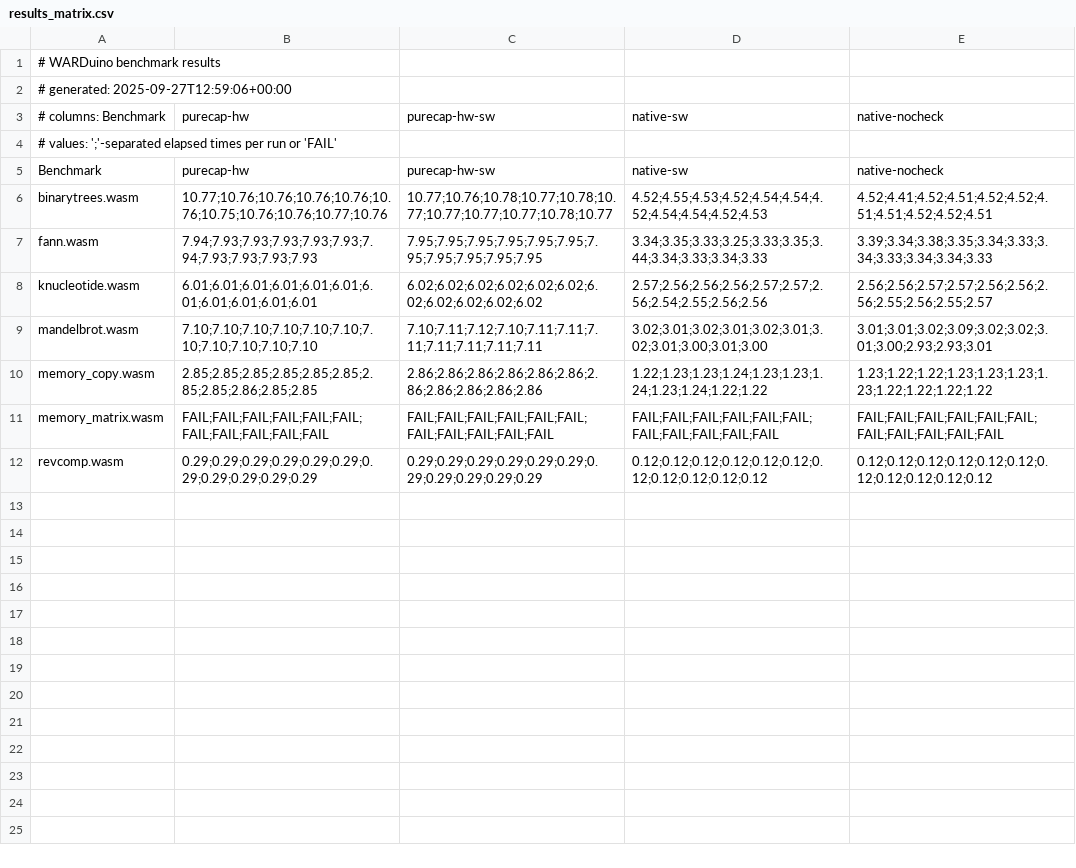
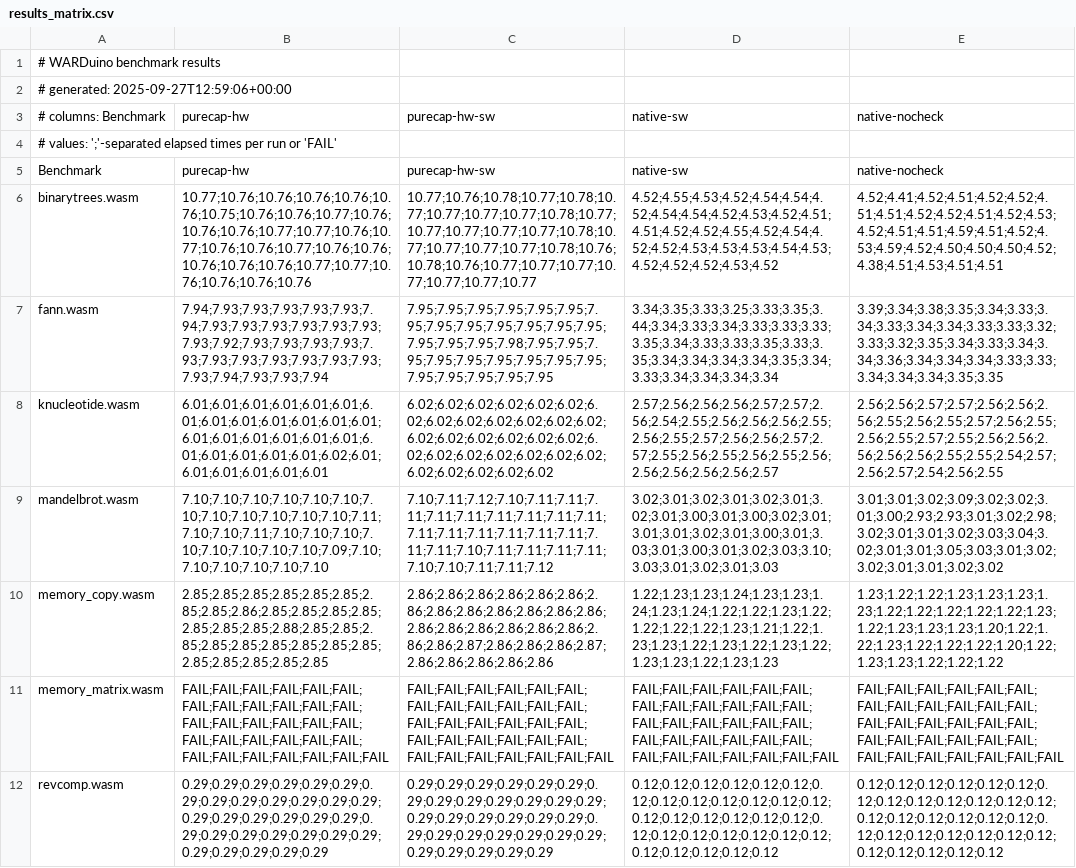
Before and after one commit to glasgowPLI/WARDuino, a CSV file: bcscripts/results_matrix.csv, drawn as a sheet; the diff names each change by its address in the sheet, - before the commit and + after, or states it on an @@ line.

Commit message:
add resul;ts

```diff
--- a/bcscripts/results_matrix.csv
+++ b/bcscripts/results_matrix.csv
-B6: 10.77;10.76;10.76;10.76;10.76;10.76;10.75;10.76;10.76;10.77;10.76
+B6: 10.77;10.76;10.76;10.76;10.76;10.76;10.75;10.76;10.76;10.77;10.76;10.76;10.76;10.77;10.77;10.76;10.77;10.76;10.76;10.77;10.76;10.76;10.76;10.76;10.76;10.77;10.77;10.76;10.76;10.76;10.76
-C6: 10.77;10.76;10.78;10.77;10.78;10.77;10.77;10.77;10.77;10.78;10.77
+C6: 10.77;10.76;10.78;10.77;10.78;10.77;10.77;10.77;10.77;10.78;10.77;10.77;10.77;10.77;10.77;10.78;10.77;10.77;10.77;10.77;10.78;10.76;10.78;10.76;10.77;10.77;10.77;10.77;10.77;10.77;10.77
-D6: 4.52;4.55;4.53;4.52;4.54;4.54;4.52;4.54;4.54;4.52;4.53
+D6: 4.52;4.55;4.53;4.52;4.54;4.54;4.52;4.54;4.54;4.52;4.53;4.52;4.51;4.51;4.52;4.52;4.55;4.52;4.54;4.52;4.52;4.53;4.53;4.53;4.54;4.53;4.52;4.52;4.52;4.53;4.52
-E6: 4.52;4.41;4.52;4.51;4.52;4.52;4.51;4.51;4.52;4.52;4.51
+E6: 4.52;4.41;4.52;4.51;4.52;4.52;4.51;4.51;4.52;4.52;4.51;4.52;4.53;4.52;4.51;4.51;4.59;4.51;4.52;4.53;4.59;4.52;4.50;4.50;4.50;4.52;4.38;4.51;4.53;4.51;4.51
-B7: 7.94;7.93;7.93;7.93;7.93;7.93;7.94;7.93;7.93;7.93;7.93
+B7: 7.94;7.93;7.93;7.93;7.93;7.93;7.94;7.93;7.93;7.93;7.93;7.93;7.93;7.93;7.92;7.93;7.93;7.93;7.93;7.93;7.93;7.93;7.93;7.93;7.93;7.93;7.93;7.94;7.93;7.93;7.94
-C7: 7.95;7.95;7.95;7.95;7.95;7.95;7.95;7.95;7.95;7.95;7.95
+C7: 7.95;7.95;7.95;7.95;7.95;7.95;7.95;7.95;7.95;7.95;7.95;7.95;7.95;7.95;7.95;7.95;7.98;7.95;7.95;7.95;7.95;7.95;7.95;7.95;7.95;7.95;7.95;7.95;7.95;7.95;7.95
-D7: 3.34;3.35;3.33;3.25;3.33;3.35;3.44;3.34;3.33;3.34;3.33
+D7: 3.34;3.35;3.33;3.25;3.33;3.35;3.44;3.34;3.33;3.34;3.33;3.33;3.33;3.35;3.34;3.33;3.33;3.35;3.33;3.35;3.34;3.34;3.34;3.34;3.35;3.34;3.33;3.34;3.34;3.34;3.34
-E7: 3.39;3.34;3.38;3.35;3.34;3.33;3.34;3.33;3.34;3.34;3.33
+E7: 3.39;3.34;3.38;3.35;3.34;3.33;3.34;3.33;3.34;3.34;3.33;3.33;3.32;3.33;3.32;3.35;3.34;3.33;3.34;3.34;3.36;3.34;3.34;3.34;3.33;3.33;3.34;3.34;3.34;3.35;3.35
-B8: 6.01;6.01;6.01;6.01;6.01;6.01;6.01;6.01;6.01;6.01;6.01
+B8: 6.01;6.01;6.01;6.01;6.01;6.01;6.01;6.01;6.01;6.01;6.01;6.01;6.01;6.01;6.01;6.01;6.01;6.01;6.01;6.01;6.01;6.01;6.01;6.01;6.02;6.01;6.01;6.01;6.01;6.01;6.01
-C8: 6.02;6.02;6.02;6.02;6.02;6.02;6.02;6.02;6.02;6.02;6.02
+C8: 6.02;6.02;6.02;6.02;6.02;6.02;6.02;6.02;6.02;6.02;6.02;6.02;6.02;6.02;6.02;6.02;6.02;6.02;6.02;6.02;6.02;6.02;6.02;6.02;6.02;6.02;6.02;6.02;6.02;6.02;6.02
-D8: 2.57;2.56;2.56;2.56;2.57;2.57;2.56;2.54;2.55;2.56;2.56
+D8: 2.57;2.56;2.56;2.56;2.57;2.57;2.56;2.54;2.55;2.56;2.56;2.56;2.55;2.56;2.55;2.57;2.56;2.56;2.57;2.57;2.55;2.56;2.55;2.56;2.55;2.56;2.56;2.56;2.56;2.56;2.57
-E8: 2.56;2.56;2.57;2.57;2.56;2.56;2.56;2.55;2.56;2.55;2.57
+E8: 2.56;2.56;2.57;2.57;2.56;2.56;2.56;2.55;2.56;2.55;2.57;2.56;2.55;2.56;2.55;2.57;2.55;2.56;2.56;2.56;2.56;2.56;2.55;2.55;2.54;2.57;2.56;2.57;2.54;2.56;2.55
-B9: 7.10;7.10;7.10;7.10;7.10;7.10;7.10;7.10;7.10;7.10;7.10
+B9: 7.10;7.10;7.10;7.10;7.10;7.10;7.10;7.10;7.10;7.10;7.10;7.10;7.11;7.10;7.10;7.11;7.10;7.10;7.10;7.10;7.10;7.10;7.10;7.10;7.09;7.10;7.10;7.10;7.10;7.10;7.10
-C9: 7.10;7.11;7.12;7.10;7.11;7.11;7.11;7.11;7.11;7.11;7.11
+C9: 7.10;7.11;7.12;7.10;7.11;7.11;7.11;7.11;7.11;7.11;7.11;7.11;7.11;7.11;7.11;7.11;7.11;7.11;7.11;7.11;7.11;7.10;7.11;7.11;7.11;7.11;7.10;7.10;7.11;7.11;7.12
-D9: 3.02;3.01;3.02;3.01;3.02;3.01;3.02;3.01;3.00;3.01;3.00
+D9: 3.02;3.01;3.02;3.01;3.02;3.01;3.02;3.01;3.00;3.01;3.00;3.02;3.01;3.01;3.01;3.02;3.01;3.00;3.01;3.03;3.01;3.00;3.01;3.02;3.03;3.10;3.03;3.01;3.02;3.01;3.03
-E9: 3.01;3.01;3.02;3.09;3.02;3.02;3.01;3.00;2.93;2.93;3.01
+E9: 3.01;3.01;3.02;3.09;3.02;3.02;3.01;3.00;2.93;2.93;3.01;3.02;2.98;3.02;3.01;3.01;3.02;3.03;3.04;3.02;3.01;3.01;3.05;3.03;3.01;3.02;3.02;3.01;3.01;3.02;3.02
-B10: 2.85;2.85;2.85;2.85;2.85;2.85;2.85;2.85;2.86;2.85;2.85
+B10: 2.85;2.85;2.85;2.85;2.85;2.85;2.85;2.85;2.86;2.85;2.85;2.85;2.85;2.85;2.85;2.85;2.88;2.85;2.85;2.85;2.85;2.85;2.85;2.85;2.85;2.85;2.85;2.85;2.85;2.85;2.85
-C10: 2.86;2.86;2.86;2.86;2.86;2.86;2.86;2.86;2.86;2.86;2.86
+C10: 2.86;2.86;2.86;2.86;2.86;2.86;2.86;2.86;2.86;2.86;2.86;2.86;2.86;2.86;2.86;2.86;2.86;2.86;2.86;2.86;2.86;2.87;2.86;2.86;2.86;2.87;2.86;2.86;2.86;2.86;2.86
-D10: 1.22;1.23;1.23;1.24;1.23;1.23;1.24;1.23;1.24;1.22;1.22
+D10: 1.22;1.23;1.23;1.24;1.23;1.23;1.24;1.23;1.24;1.22;1.22;1.23;1.22;1.22;1.22;1.22;1.23;1.21;1.22;1.23;1.23;1.22;1.23;1.22;1.23;1.22;1.23;1.23;1.22;1.23;1.23
-E10: 1.23;1.22;1.22;1.23;1.23;1.23;1.23;1.22;1.22;1.22;1.22
+E10: 1.23;1.22;1.22;1.23;1.23;1.23;1.23;1.22;1.22;1.22;1.22;1.22;1.23;1.22;1.23;1.23;1.23;1.20;1.22;1.22;1.23;1.22;1.22;1.22;1.20;1.22;1.23;1.23;1.22;1.22;1.22
-B11: FAIL;FAIL;FAIL;FAIL;FAIL;FAIL;FAIL;FAIL;FAIL;FAIL;FAIL
+B11: FAIL;FAIL;FAIL;FAIL;FAIL;FAIL;FAIL;FAIL;FAIL;FAIL;FAIL;FAIL;FAIL;FAIL;FAIL;FAIL;FAIL;FAIL;FAIL;FAIL;FAIL;FAIL;FAIL;FAIL;FAIL;FAIL;FAIL;FAIL;FAIL;FAIL;FAIL
-C11: FAIL;FAIL;FAIL;FAIL;FAIL;FAIL;FAIL;FAIL;FAIL;FAIL;FAIL
+C11: FAIL;FAIL;FAIL;FAIL;FAIL;FAIL;FAIL;FAIL;FAIL;FAIL;FAIL;FAIL;FAIL;FAIL;FAIL;FAIL;FAIL;FAIL;FAIL;FAIL;FAIL;FAIL;FAIL;FAIL;FAIL;FAIL;FAIL;FAIL;FAIL;FAIL;FAIL
-D11: FAIL;FAIL;FAIL;FAIL;FAIL;FAIL;FAIL;FAIL;FAIL;FAIL;FAIL
+D11: FAIL;FAIL;FAIL;FAIL;FAIL;FAIL;FAIL;FAIL;FAIL;FAIL;FAIL;FAIL;FAIL;FAIL;FAIL;FAIL;FAIL;FAIL;FAIL;FAIL;FAIL;FAIL;FAIL;FAIL;FAIL;FAIL;FAIL;FAIL;FAIL;FAIL;FAIL
-E11: FAIL;FAIL;FAIL;FAIL;FAIL;FAIL;FAIL;FAIL;FAIL;FAIL;FAIL
+E11: FAIL;FAIL;FAIL;FAIL;FAIL;FAIL;FAIL;FAIL;FAIL;FAIL;FAIL;FAIL;FAIL;FAIL;FAIL;FAIL;FAIL;FAIL;FAIL;FAIL;FAIL;FAIL;FAIL;FAIL;FAIL;FAIL;FAIL;FAIL;FAIL;FAIL;FAIL
-B12: 0.29;0.29;0.29;0.29;0.29;0.29;0.29;0.29;0.29;0.29;0.29
+B12: 0.29;0.29;0.29;0.29;0.29;0.29;0.29;0.29;0.29;0.29;0.29;0.29;0.29;0.29;0.29;0.29;0.29;0.29;0.29;0.29;0.29;0.29;0.29;0.29;0.29;0.29;0.29;0.29;0.29;0.29;0.29
-C12: 0.29;0.29;0.29;0.29;0.29;0.29;0.29;0.29;0.29;0.29;0.29
+C12: 0.29;0.29;0.29;0.29;0.29;0.29;0.29;0.29;0.29;0.29;0.29;0.29;0.29;0.29;0.29;0.29;0.29;0.29;0.29;0.29;0.29;0.29;0.29;0.29;0.29;0.29;0.29;0.29;0.29;0.29;0.29
-D12: 0.12;0.12;0.12;0.12;0.12;0.12;0.12;0.12;0.12;0.12;0.12
+D12: 0.12;0.12;0.12;0.12;0.12;0.12;0.12;0.12;0.12;0.12;0.12;0.12;0.12;0.12;0.12;0.12;0.12;0.12;0.12;0.12;0.12;0.12;0.12;0.12;0.12;0.12;0.12;0.12;0.12;0.12;0.12
-E12: 0.12;0.12;0.12;0.12;0.12;0.12;0.12;0.12;0.12;0.12;0.12
+E12: 0.12;0.12;0.12;0.12;0.12;0.12;0.12;0.12;0.12;0.12;0.12;0.12;0.12;0.12;0.12;0.12;0.12;0.12;0.12;0.12;0.12;0.12;0.12;0.12;0.12;0.12;0.12;0.12;0.12;0.12;0.12
```
